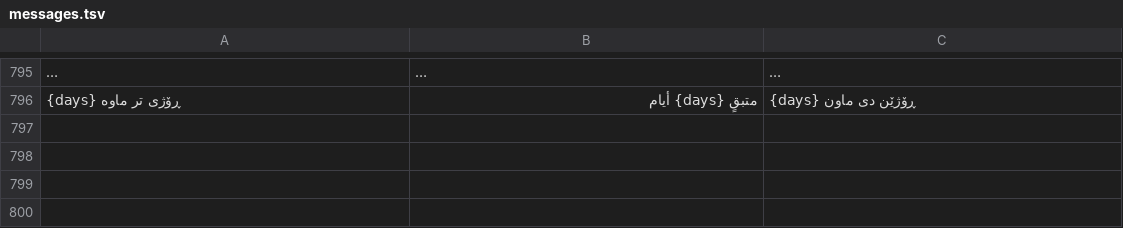
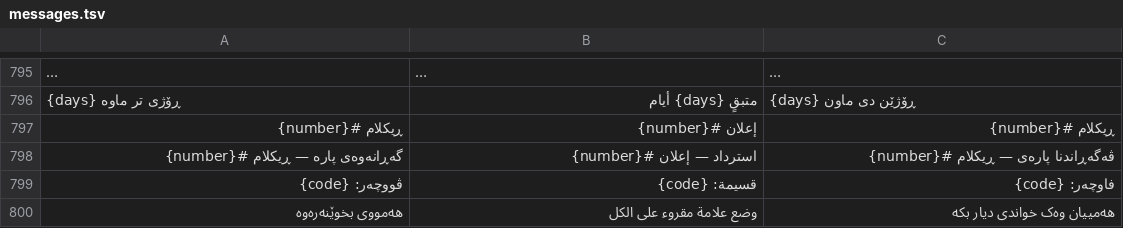
Before and after one commit to Zana-Sponsor/proxobalance, a TSV file: proxo_app/l10n/messages.tsv, drawn as a sheet; only a part is shown, gaps mark what is left out; long unchanged cells end in …; the diff names each change by its address in the sheet, - before the commit and + after, or states it on an @@ line.

```diff
--- a/proxo_app/l10n/messages.tsv
+++ b/proxo_app/l10n/messages.tsv
+row 797: ڕیکلام #{number} | إعلان #{number} | ڕیکلام #{number}
+row 798: گەڕانەوەی پارە — ڕیکلام #{number} | استرداد — إعلان #{number} | ڤەگەڕاندنا پارەی — ڕیکلام #{number}
+row 799: ڤووچەر: {code} | قسيمة: {code} | فاوچەر: {code}
+row 800: هەمووی بخوێنەرەوە | وضع علامة مقروء على الكل | هەمییان وەک خواندی دیار بکە
```
Also changed, not shown: 8 other files.
